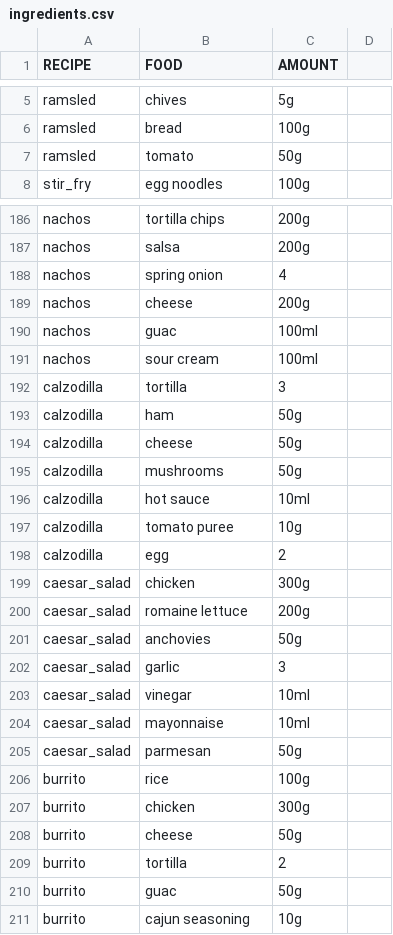
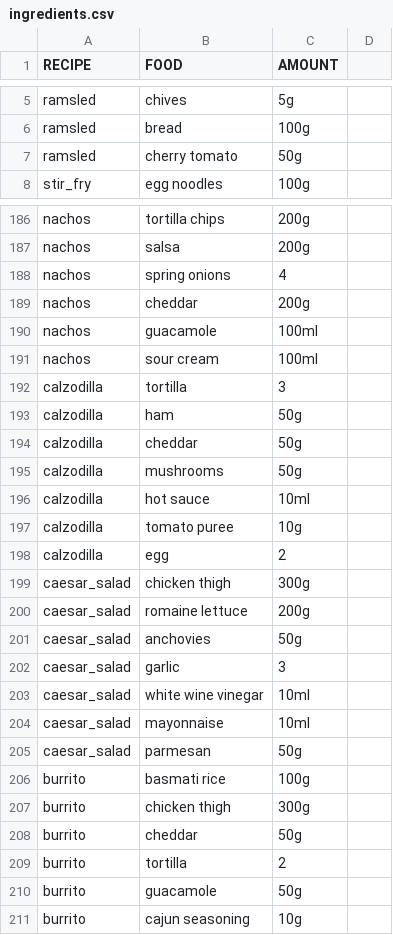
Before and after one commit to nennao/flan, a CSV file: ingredients.csv, drawn as a sheet; only a part is shown, gaps mark what is left out; the diff covers the shown part only.

```diff
--- a/ingredients.csv
+++ b/ingredients.csv
@@ -6,3 +6,3 @@ ramsled,chives,5g
 ramsled,bread,100g
-ramsled,tomato,50g
+ramsled,cherry tomato,50g
 stir_fry,egg noodles,100g
@@ -187,5 +187,5 @@ nachos,tortilla chips,200g
 nachos,salsa,200g
-nachos,spring onion,4
-nachos,cheese,200g
-nachos,guac,100ml
+nachos,spring onions,4
+nachos,cheddar,200g
+nachos,guacamole,100ml
 nachos,sour cream,100ml
@@ -193,3 +193,3 @@ calzodilla,tortilla,3
 calzodilla,ham,50g
-calzodilla,cheese,50g
+calzodilla,cheddar,50g
 calzodilla,mushrooms,50g
@@ -198,3 +198,3 @@ calzodilla,tomato puree,10g
 calzodilla,egg,2
-caesar_salad,chicken,300g
+caesar_salad,chicken thigh,300g
 caesar_salad,romaine lettuce,200g
@@ -202,10 +202,10 @@ caesar_salad,anchovies,50g
 caesar_salad,garlic,3
-caesar_salad,vinegar,10ml
+caesar_salad,white wine vinegar,10ml
 caesar_salad,mayonnaise,10ml
 caesar_salad,parmesan,50g
-burrito,rice,100g
-burrito,chicken,300g
-burrito,cheese,50g
+burrito,basmati rice,100g
+burrito,chicken thigh,300g
+burrito,cheddar,50g
 burrito,tortilla,2
-burrito,guac,50g
+burrito,guacamole,50g
 burrito,cajun seasoning,10g
```
Also changed, not shown: 2 added rows, 2 removed rows and 53 edited cells elsewhere in this file, recipes.csv, 3 other files.
